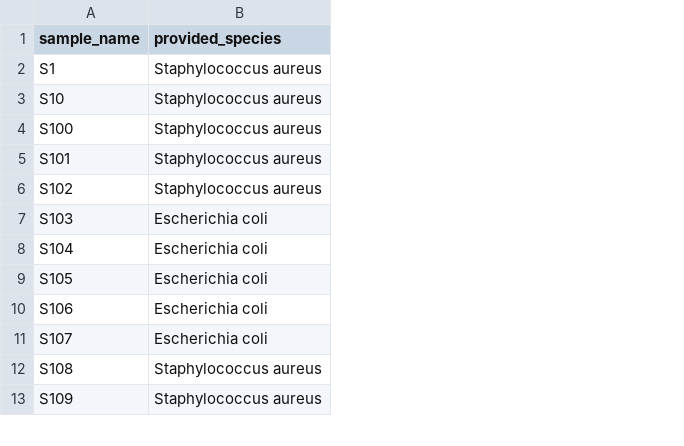
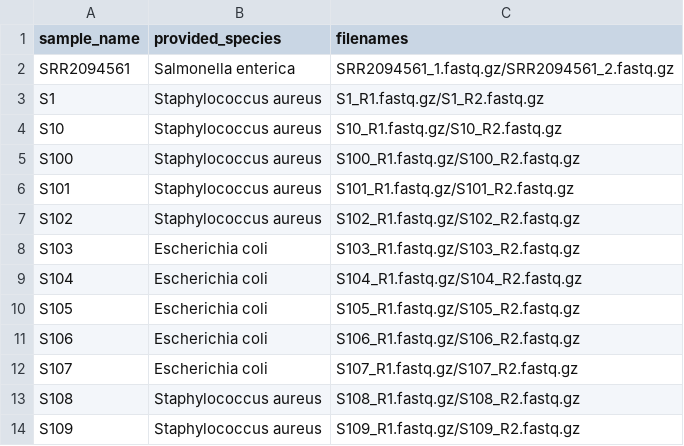
Before and after one commit to ssi-dk/birost_test_data, a TSV file: run_metadata.tsv, drawn as a sheet; only a part is shown; addresses are those after the commit; the diff names each change by its address in the sheet, - before the commit and + after, or states it on an @@ line.

Commit message:
Added filenames to run_metadata.tsv
Added file1/file2 in filenames column in run_metadata.tsv
Also added a Salmonella enterica sample to test salmonella specific components

```diff
--- a/run_metadata.tsv
+++ b/run_metadata.tsv
+column C (filenames), rows 3-14: S1_R1.fastq.gz/S1_R2.fastq.gz | S10_R1.fastq.gz/S10_R2.fastq.gz | S100_R1.fastq.gz/S100_R2.fastq.gz | S101_R1.fastq.gz/S101_R2.fastq.gz | S102_R1.fastq.gz/S102_R2.fastq.gz | S103_R1.fastq.gz/S103_R2.fastq.gz | S104_R1.fastq.gz/S104_R2.fastq.gz | S105_R1.fastq.gz/S105_R2.fastq.gz | S106_R1.fastq.gz/S106_R2.fastq.gz | S107_R1.fastq.gz/S107_R2.fastq.gz | S108_R1.fastq.gz/S108_R2.fastq.gz | S109_R1.fastq.gz/S109_R2.fastq.gz
+row 2: SRR2094561 | Salmonella enterica | SRR2094561_1.fastq.gz/SRR2094561_2.fastq.gz
```
